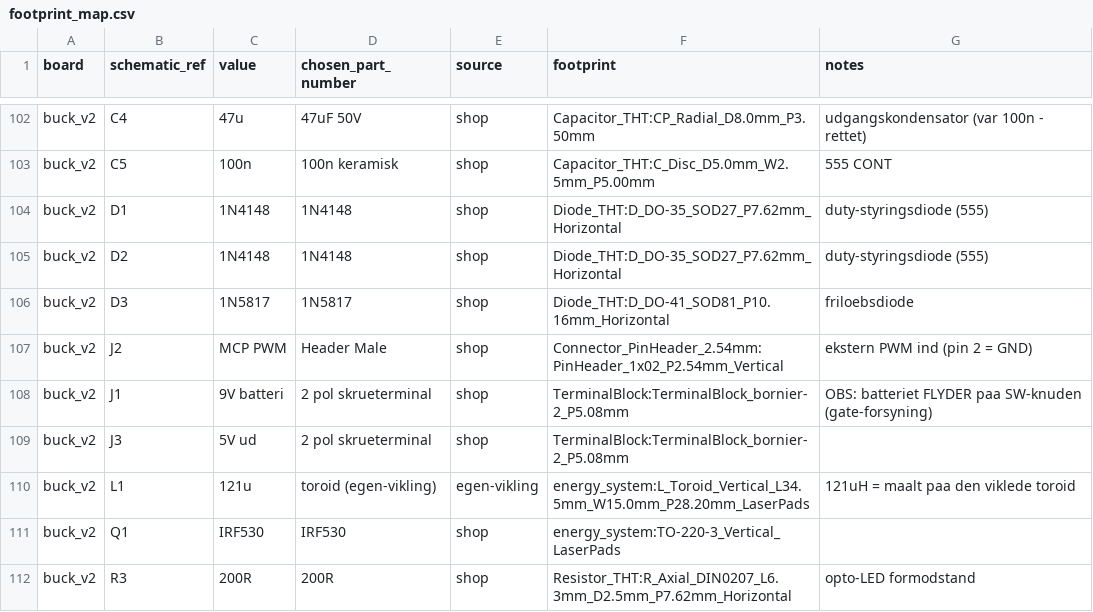
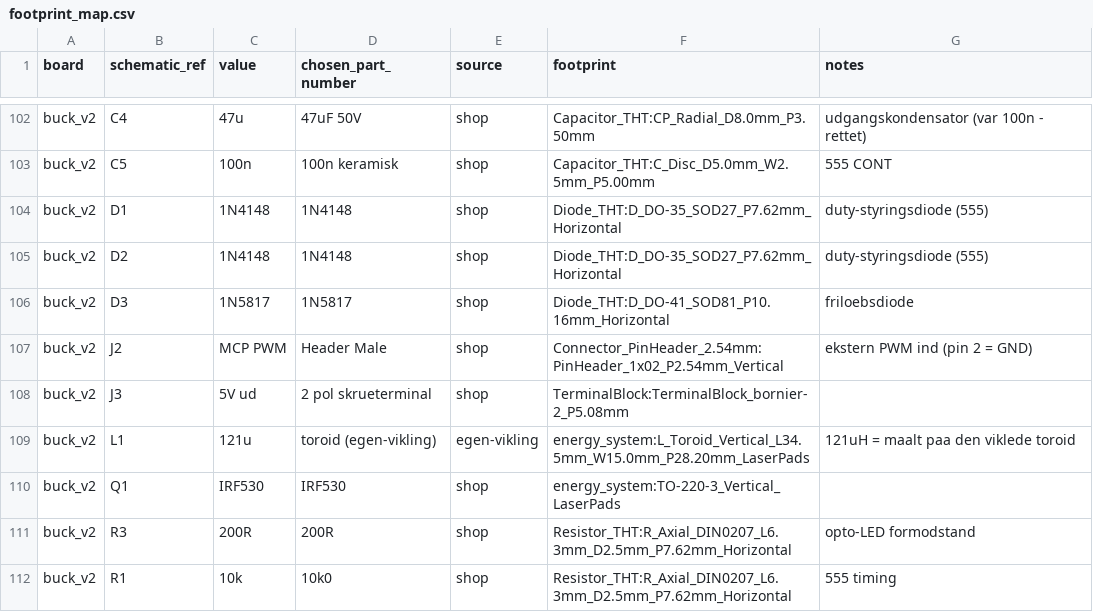
Before and after one commit to MadsRudolph/62768-energy-system, a CSV file: hardware/kicad/bom/footprint_map.csv, drawn as a sheet; only a part is shown, gaps mark what is left out; the shorter side is filled out with more unchanged rows; the diff covers the shown part only.

Commit message:
Boost v2 med IR2110 gate-driver + boost test-resultater
- boost_v2: integreret IR2110 gate-drive (opto -> IR2110 -> low-side MOSFET),
  generator (build_boost_v2.py), schematic, board og laser/gerber-filer
- buck_v2: patchet til IR2110 high-side drive (patch_buck_v2_ir2110.py)
- boost: opdateret board, gamle produktions-DXF erstattet af boost_v2
- AD3 boost-bringup script (tools/ad3/boost_test.py)
- BOM opdateret med IR2110/CNY17; CNY17- og IRF530-datablade
- rapport: boost maaleresultater (10 kHz, 40%) med figur
- HANDOFF-dokument for buck/boost IR2110-redesign; PCB_RESULTS opdateret

```diff
--- a/hardware/kicad/bom/footprint_map.csv
+++ b/hardware/kicad/bom/footprint_map.csv
@@ -107,3 +107,2 @@ buck_v2,D3,1N5817,1N5817,shop,Diode_THT:D_DO-41_SOD81_P10.16mm_Horizontal,friloe
 buck_v2,J2,MCP PWM,Header Male,shop,Connector_PinHeader_2.54mm:PinHeader_1x02_P2.54mm_Vertical,ekstern PWM ind (pin 2 = GND)
-buck_v2,J1,9V batteri,2 pol skrueterminal,shop,TerminalBlock:TerminalBlock_bornier-2_P5.08mm,OBS: batteriet FLYDER paa SW-knuden (gate-forsyning)
 buck_v2,J3,5V ud,2 pol skrueterminal,shop,TerminalBlock:TerminalBlock_bornier-2_P5.08mm,
```
Also changed, not shown: 26 added rows elsewhere in this file, 34 other files.
